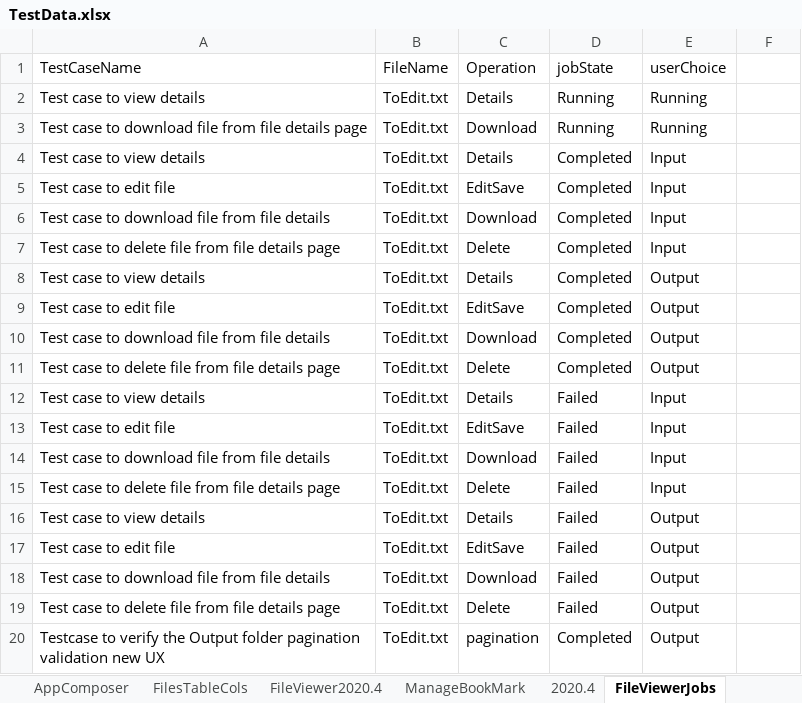
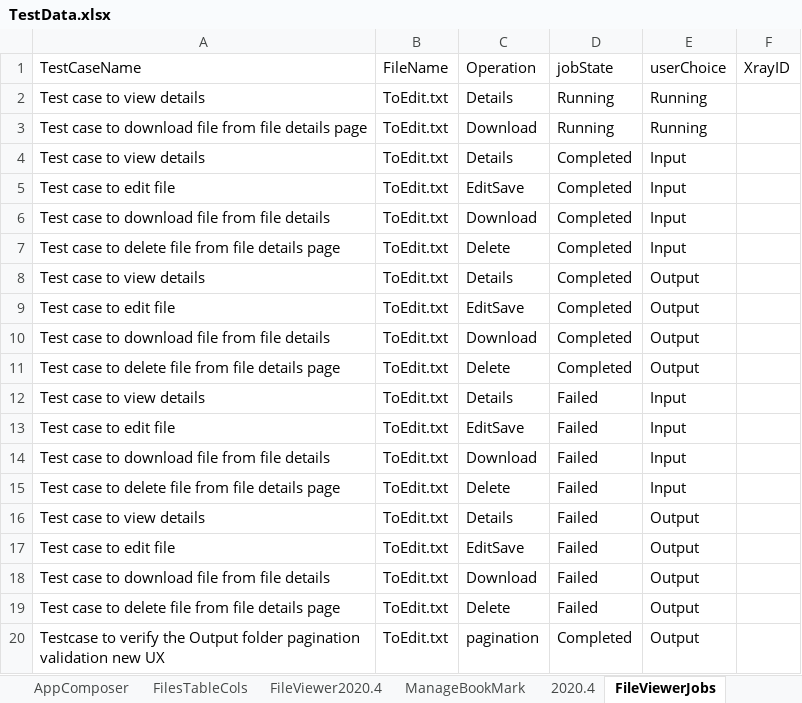
Before and after one commit to sudharani-TK/AccessWeb, an Excel workbook: Data Files/TestData.xlsx, sheet FileViewerJobs, drawn as a sheet; values as stored, in another font and other column widths than the file's, no borders; the diff names each change by its address in the sheet, - before the commit and + after, or states it on an @@ line.

```diff
--- a/Data Files/TestData.xlsx (sheet FileViewerJobs)
+++ b/Data Files/TestData.xlsx (sheet FileViewerJobs)
-F1: (empty)
+F1: XrayID
```
Also changed, not shown: sheet BookMarks, sheet FileOperations, 11 other files.
